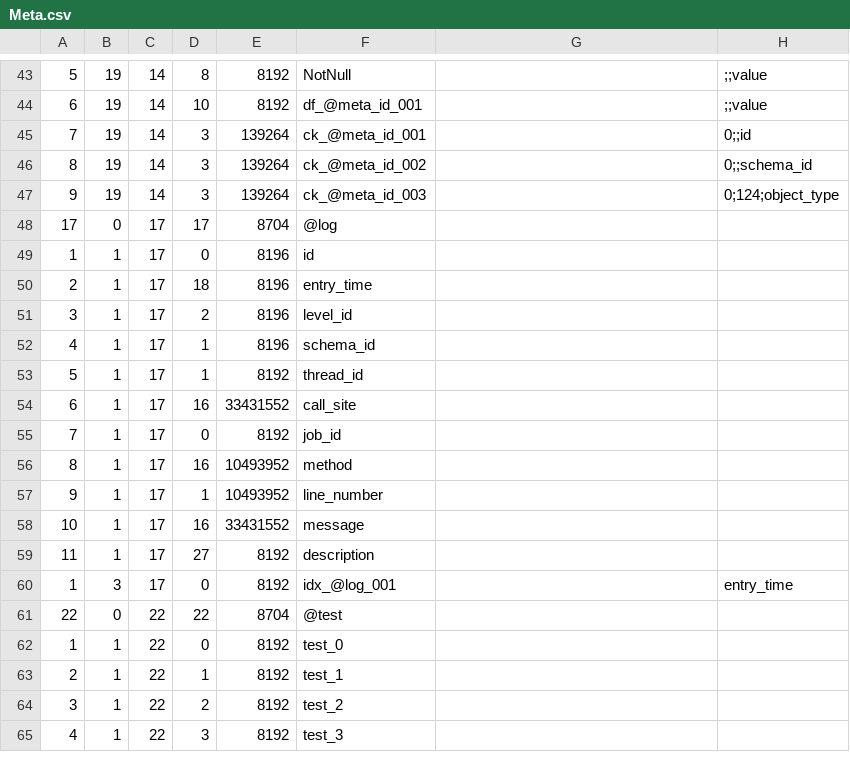
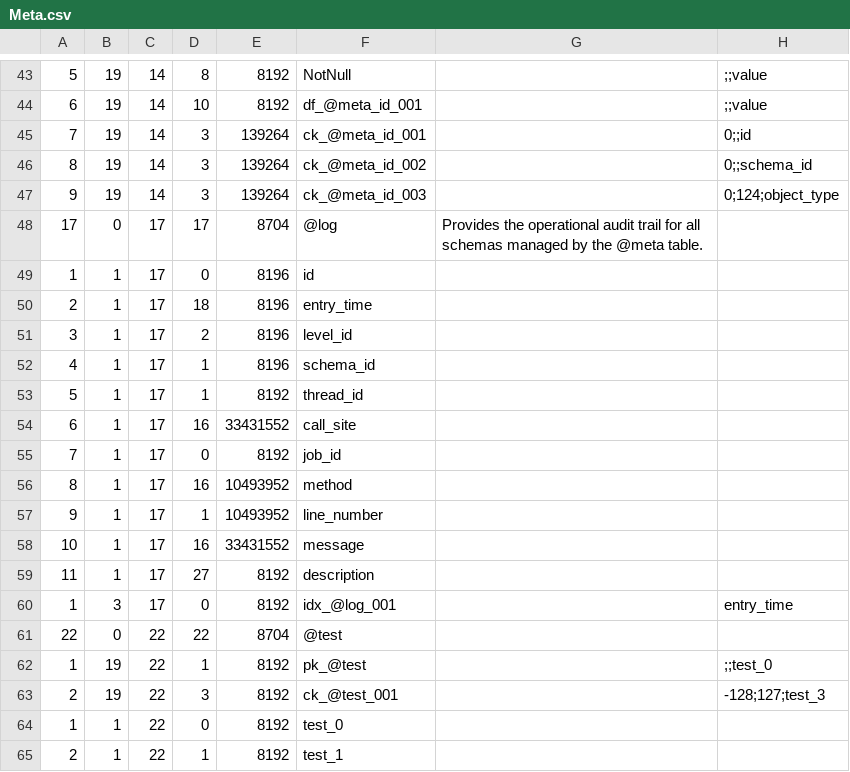
Before and after one commit to sganhy/RingCsharp, a CSV file: Ring/Util/Resources/Meta.csv, drawn as a sheet; only a part is shown, gaps mark what is left out; the shorter side is filled out with more unchanged rows.

```diff
--- a/Ring/Util/Resources/Meta.csv
+++ b/Ring/Util/Resources/Meta.csv
@@ -47,3 +47,3 @@
 9,19,14,3,139264,"ck_@meta_id_003",,"0;124;object_type"
-17,0,17,17,8704,"@log","",""
+17,0,17,17,8704,"@log","Provides the operational audit trail for all schemas managed by the @meta table.",""
 1,1,17,0,8196,"id","",""
@@ -61,2 +61,4 @@
 22,0,22,22,8704,"@test","",""
+1,19,22,1,8192,"pk_@test",,";;test_0"
+2,19,22,3,8192,"ck_@test_001",,"-128;127;test_3"
 1,1,22,0,8192,"test_0","",""
```
Also changed, not shown: 8 other files.
